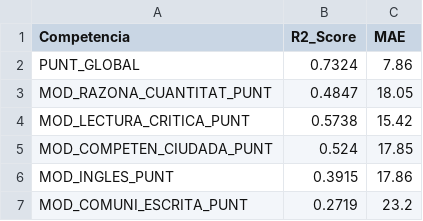
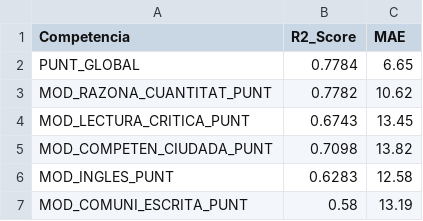
Before and after one commit to Valentinasierra98/modelo-predictivo-saberpro, a CSV file: reports/metrics/metricas_consolidadas_saber_pro.csv, drawn as a sheet.

```diff
--- a/reports/metrics/metricas_consolidadas_saber_pro.csv
+++ b/reports/metrics/metricas_consolidadas_saber_pro.csv
@@ -1,7 +1,7 @@
 Competencia,R2_Score,MAE
-PUNT_GLOBAL,0.7324,7.86
-MOD_RAZONA_CUANTITAT_PUNT,0.4847,18.05
-MOD_LECTURA_CRITICA_PUNT,0.5738,15.42
-MOD_COMPETEN_CIUDADA_PUNT,0.524,17.85
-MOD_INGLES_PUNT,0.3915,17.86
-MOD_COMUNI_ESCRITA_PUNT,0.2719,23.2
+PUNT_GLOBAL,0.7784,6.65
+MOD_RAZONA_CUANTITAT_PUNT,0.7782,10.62
+MOD_LECTURA_CRITICA_PUNT,0.6743,13.45
+MOD_COMPETEN_CIUDADA_PUNT,0.7098,13.82
+MOD_INGLES_PUNT,0.6283,12.58
+MOD_COMUNI_ESCRITA_PUNT,0.58,13.19
```
Also changed, not shown: data/monitoring/log_inferencia_produccion.csv, 27 other files.
